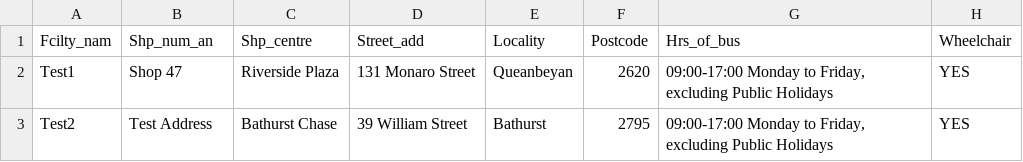
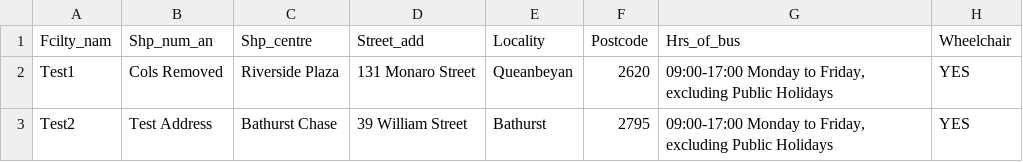
Before and after one commit to Zak3Mak/Test, a CSV file: examples/medicare.csv, drawn as a sheet; only a part is shown; the diff names each change by its address in the sheet, - before the commit and + after, or states it on an @@ line.

Commit message:
Update medicare.csv

```diff
--- a/examples/medicare.csv
+++ b/examples/medicare.csv
-B2 (Shp_num_an): Shop 47
+B2 (Shp_num_an): Cols Removed
```
